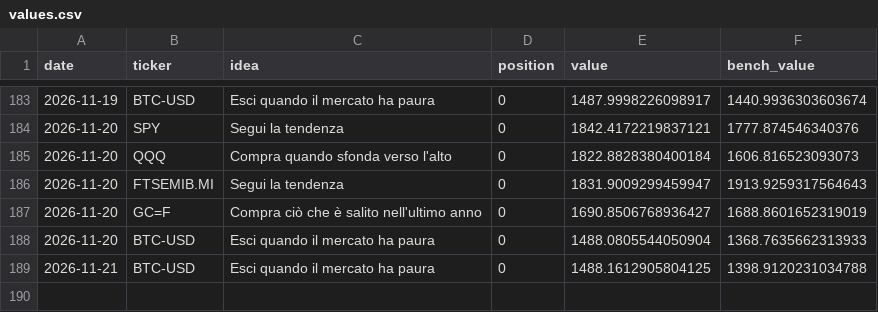
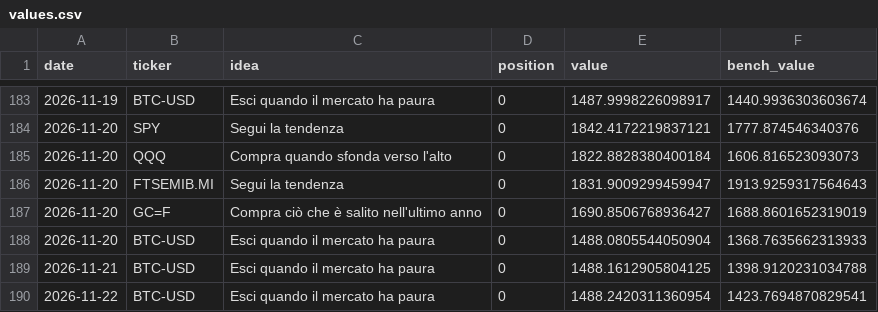
Before and after one commit to PietroPulli/quantlab, a CSV file: paper/values.csv, drawn as a sheet; only a part is shown, gaps mark what is left out.

```diff
--- a/paper/values.csv
+++ b/paper/values.csv
@@ -189 +189,2 @@ date,ticker,idea,position,value,bench_value
 2026-11-21,BTC-USD,Esci quando il mercato ha paura,0,1488.1612905804125,1398.9120231034788
+2026-11-22,BTC-USD,Esci quando il mercato ha paura,0,1488.2420311360954,1423.7694870829541
```
Also changed, not shown: market/AAPL.csv, market/ENI.MI.csv, 9 other files.
